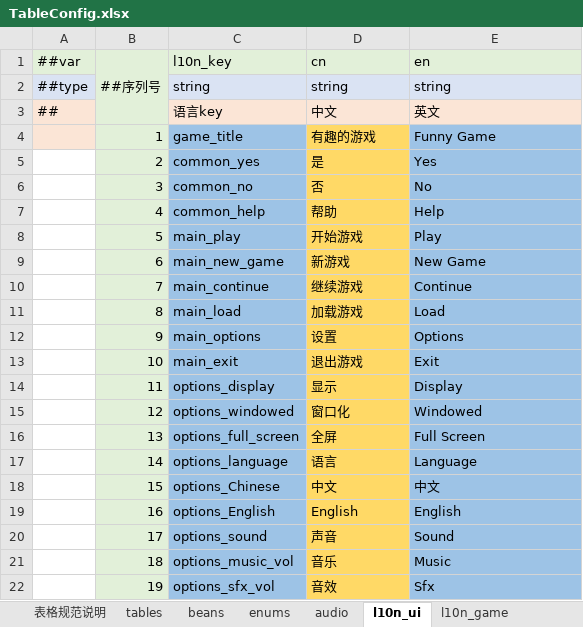
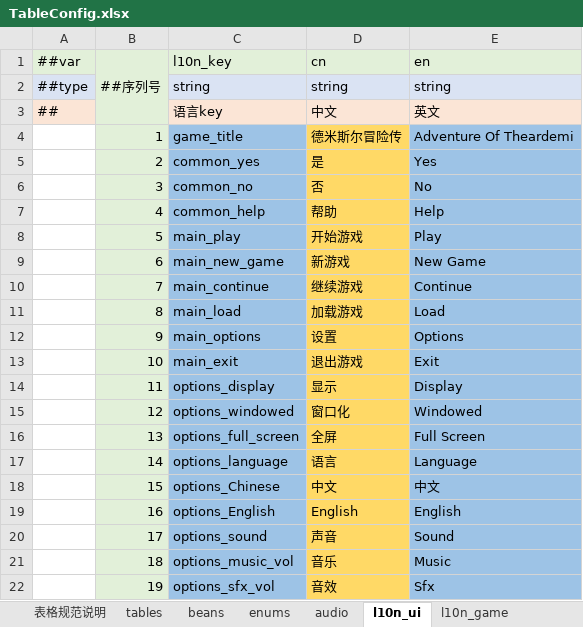
Before and after one commit to Aralf-Z/RoundGame, an Excel workbook: Config/TableConfig.xlsx, sheet l10n_ui, drawn as a sheet; values as stored, in another font and other column widths than the file's, no borders; the diff names each change by its address in the sheet, - before the commit and + after, or states it on an @@ line.

```diff
--- a/Config/TableConfig.xlsx (sheet l10n_ui)
+++ b/Config/TableConfig.xlsx (sheet l10n_ui)
-A4 fill: #FBE5D6
+A4 fill: none
-D4 (cn): 有趣的游戏
+D4 (cn): 德米斯尔冒险传
-E4 (en): Funny Game
+E4 (en): Adventure Of Theardemi
```
Also changed, not shown: sheet l10n_game, sheet character, sheet enums, sheet cyclopedia, formulas that keep their value.
